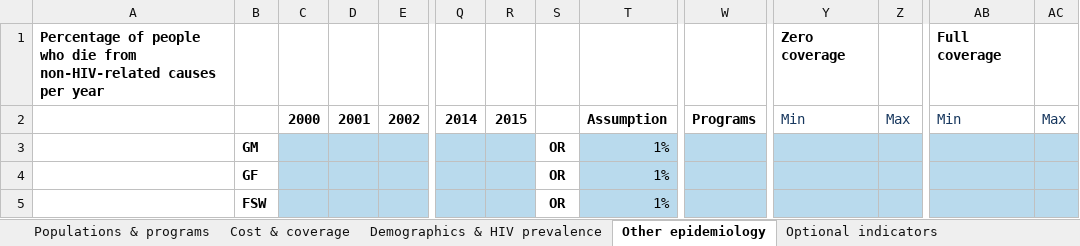
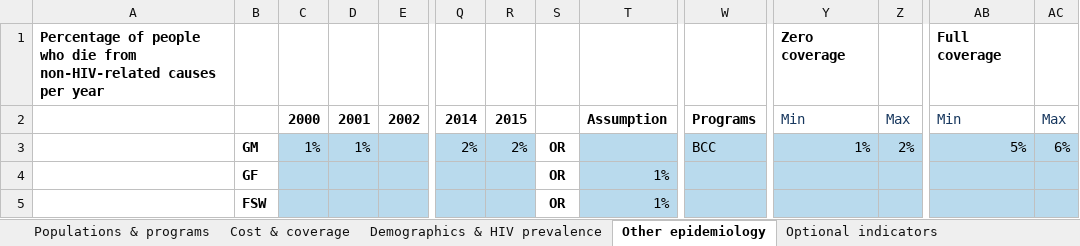
Before and after one commit to optimamodel/optima, an Excel workbook: server/src/sim/example.xlsx, sheet Other epidemiology, drawn as a sheet; only a part is shown, gaps mark what is left out; values as stored, in another font and other column widths than the file's, no borders; removed rows and columns are numbered as before the commit, all else as after; rows hold the shown columns only; the diff names each change by its address in the sheet, - before the commit and + after, or states it on an @@ line.

```diff
--- a/server/src/sim/example.xlsx (sheet Other epidemiology)
+++ b/server/src/sim/example.xlsx (sheet Other epidemiology)
-row 3:  | GM |  |  |  |  |  | OR | 1%
+row 3:  | GM | 1% | 1% |  | 2% | 2% | OR |  | BCC | 1% | 2% | 5% | 6%
```
Also changed, not shown: sheet Demographics & HIV prevalence, 1 other file.
